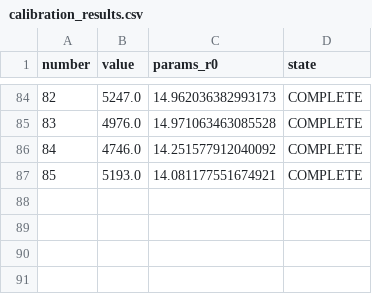
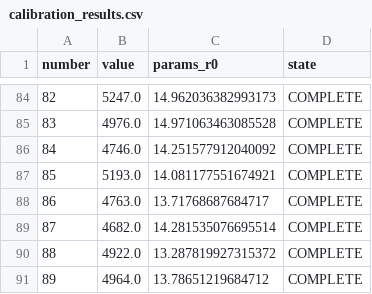
Before and after one commit to daniel-klein/laser-polio, a CSV file: calib_demo_zamfara_r0/calibration_results.csv, drawn as a sheet; only a part is shown, gaps mark what is left out.

```diff
--- a/calib_demo_zamfara_r0/calibration_results.csv
+++ b/calib_demo_zamfara_r0/calibration_results.csv
@@ -87 +87,5 @@ number,value,params_r0,state
 85,5193.0,14.081177551674921,COMPLETE
+86,4763.0,13.71768687684717,COMPLETE
+87,4682.0,14.281535076695514,COMPLETE
+88,4922.0,13.287819927315372,COMPLETE
+89,4964.0,13.78651219684712,COMPLETE
```
Also changed, not shown: 2 other files.
